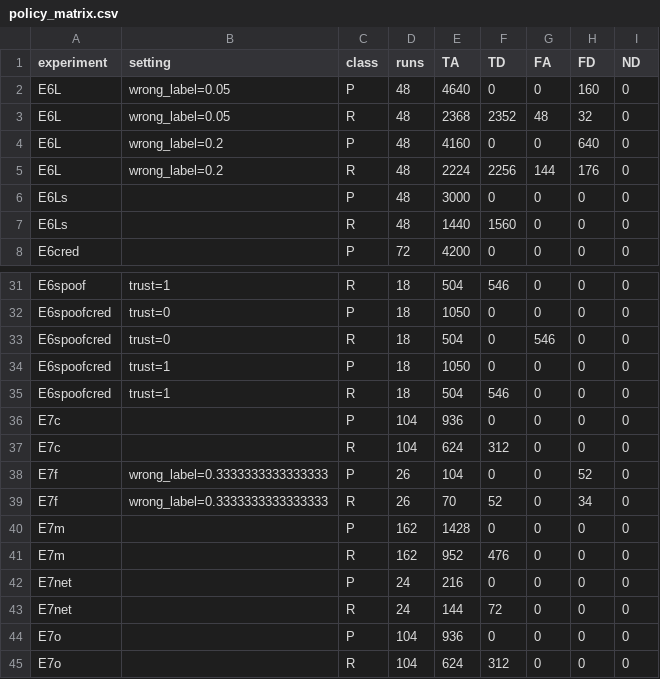
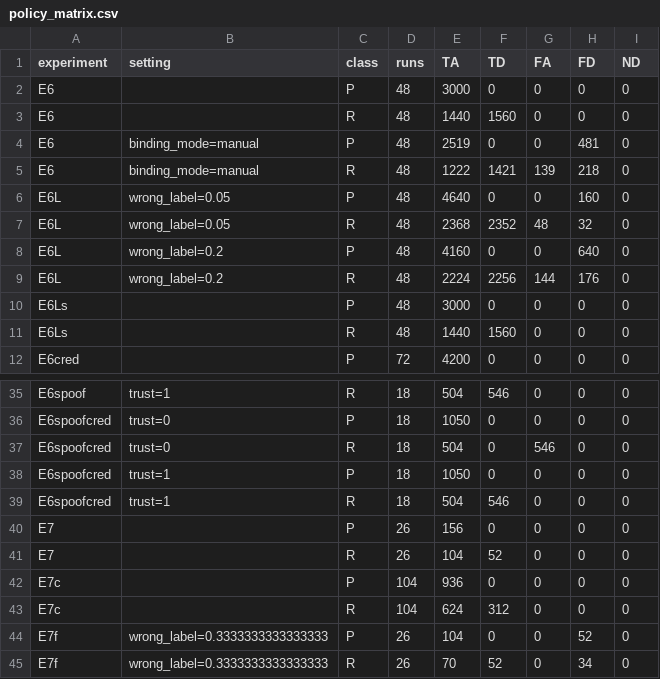
Before and after one commit to hhermany/fact, a CSV file: analysis/output/policy_matrix.csv, drawn as a sheet; only a part is shown, gaps mark what is left out; the shorter side is filled out with more unchanged rows; the diff names each change by its address in the sheet, - before the commit and + after, or states it on an @@ line.

Commit message:
Full check from the raw archives; policy matrix with E6 and E7; README notes
Repeated the regeneration at b43d327 from the 59 campaign archives:
runs.csv (8972 rows) and overhead.csv (224) reproduced exactly; every
summarized result byte-identical except policy_matrix.csv and
policy_reach.csv, generated before without the archived E6 and E7
campaigns, now added (rows added, none changed). README: what `lost`
means under a policy (denied connects, not capture loss), and the 64
failed-run event logs of the E2 pilot that do not match their checksums.

```diff
--- a/analysis/output/policy_matrix.csv
+++ b/analysis/output/policy_matrix.csv
+row 2: E6 |  | P | 48 | 3000 | 0 | 0 | 0 | 0
+row 3: E6 |  | R | 48 | 1440 | 1560 | 0 | 0 | 0
+row 4: E6 | binding_mode=manual | P | 48 | 2519 | 0 | 0 | 481 | 0
+row 5: E6 | binding_mode=manual | R | 48 | 1222 | 1421 | 139 | 218 | 0
+row 40: E7 |  | P | 26 | 156 | 0 | 0 | 0 | 0
+row 41: E7 |  | R | 26 | 104 | 52 | 0 | 0 | 0
```
Also changed, not shown: analysis/output/policy_reach.csv, 1 other file.
